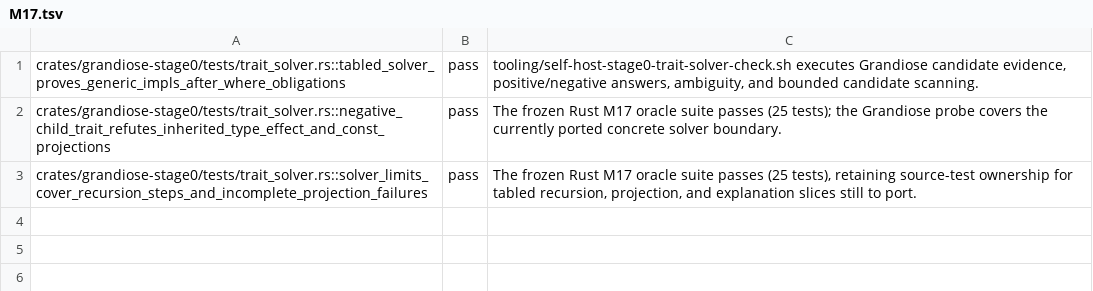
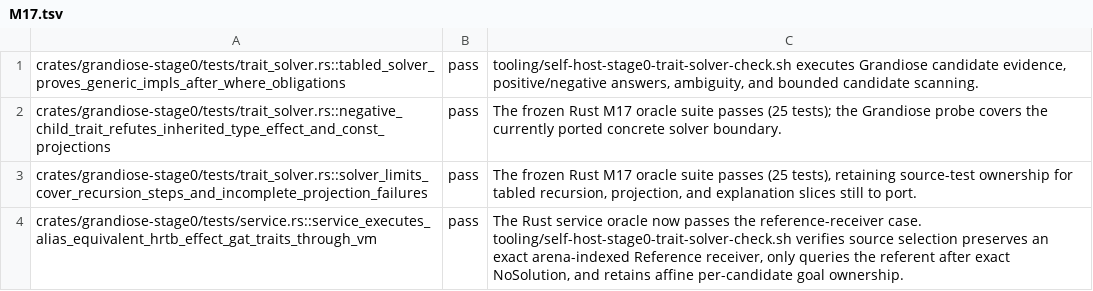
Before and after one commit to MalekiRe/glorious, a TSV file: docs/self-host-stage0/parity-evidence/M17.tsv, drawn as a sheet.

```diff
--- a/docs/self-host-stage0/parity-evidence/M17.tsv
+++ b/docs/self-host-stage0/parity-evidence/M17.tsv
@@ -3 +3,2 @@ crates/grandiose-stage0/tests/trait_solver.rs::negative_child_trait_refutes_inhe
 crates/grandiose-stage0/tests/trait_solver.rs::solver_limits_cover_recursion_steps_and_incomplete_projection_failures	pass	The frozen Rust M17 oracle suite passes (25 tests), retaining source-test ownership for tabled recursion, projection, and explanation slices still to port.
+crates/grandiose-stage0/tests/service.rs::service_executes_alias_equivalent_hrtb_effect_gat_traits_through_vm	pass	The Rust service oracle now passes the reference-receiver case. tooling/self-host-stage0-trait-solver-check.sh verifies source selection preserves an exact arena-indexed Reference receiver, only queries the referent after exact NoSolution, and retains affine per-candidate goal ownership.
```
Also changed, not shown: docs/self-host-stage0/module-ledger.tsv, docs/self-host-stage0/parity-evidence/M14.tsv, 9 other files.
